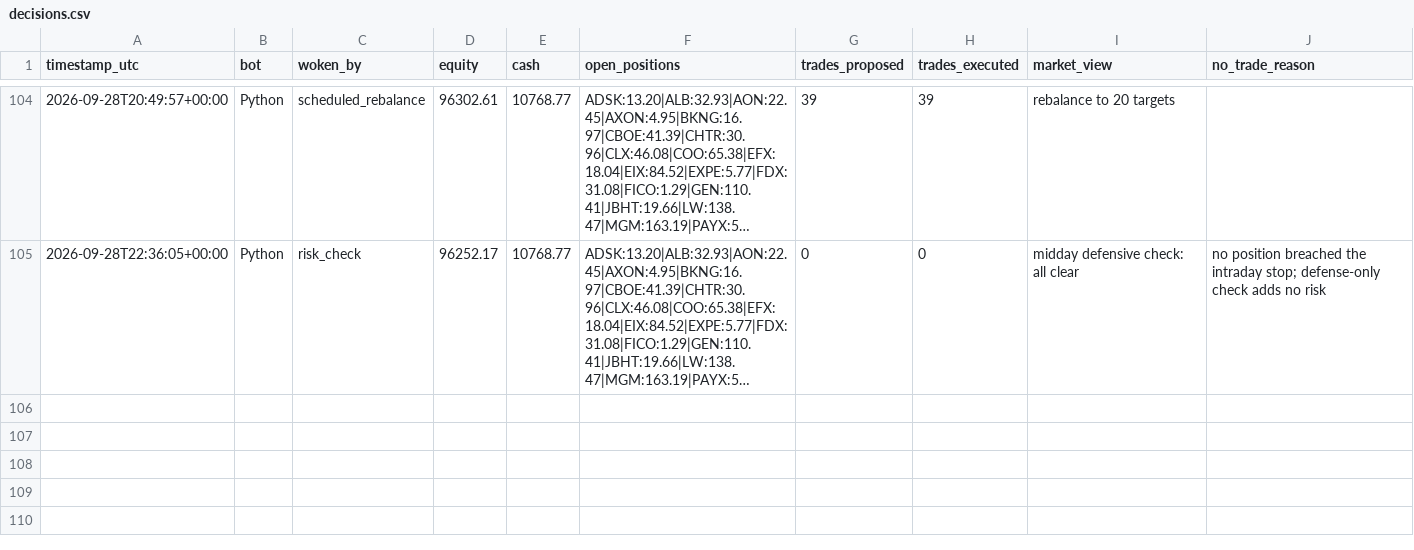
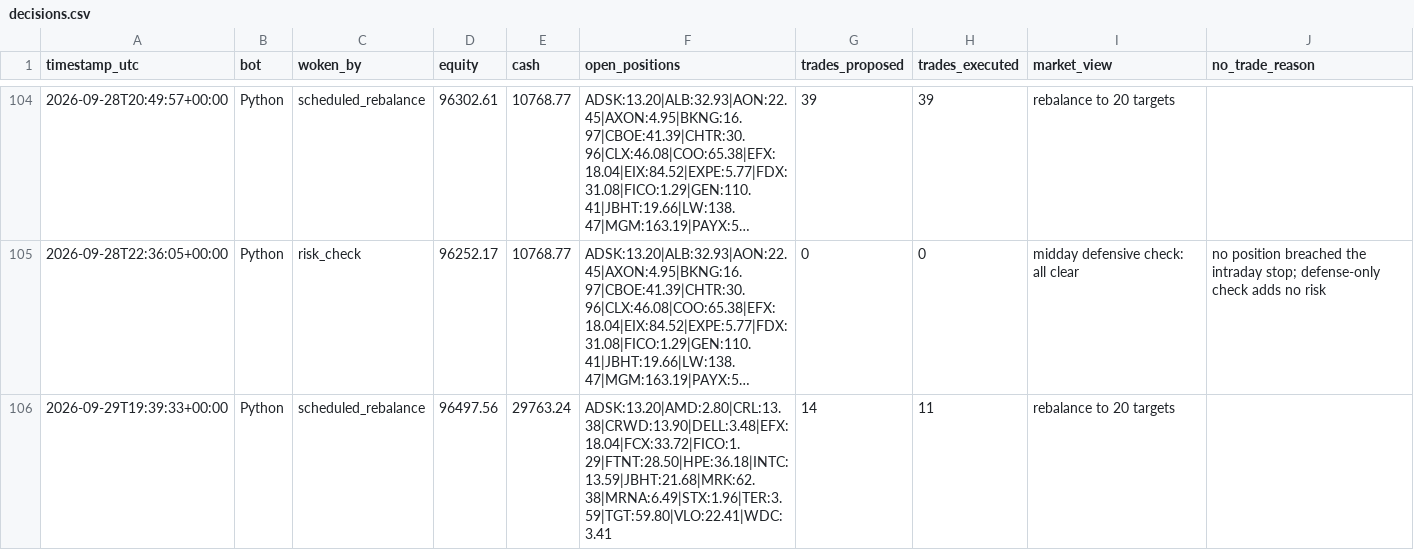
Before and after one commit to HunterGilroy/quant-research-platform, a CSV file: quant-platform/output/decisions.csv, drawn as a sheet; only a part is shown, gaps mark what is left out; long unchanged cells end in …; the diff names each change by its address in the sheet, - before the commit and + after, or states it on an @@ line.

```diff
--- a/quant-platform/output/decisions.csv
+++ b/quant-platform/output/decisions.csv
+row 106: 2026-09-29T19:39:33+00:00 | Python | scheduled_rebalance | 96497.56 | 29763.24 | ADSK:13.20|AMD:2.80|CRL:13.38|CRWD:13.90|DELL:3.48|EFX:18.04|FCX:33.72|FICO:1.29|FTNT:28.50|HPE:36.18|INTC:13.59|JBHT:21.68|MRK:62.38|MRNA:6.49|STX:1.96|TER:3.59|TGT:59.80|VLO:22.41|WDC:3.41 | 14 | 11 | rebalance to 20 targets
```
Also changed, not shown: quant-platform/output/prices_latest.csv, quant-platform/output/trades.csv, 2 other files.
